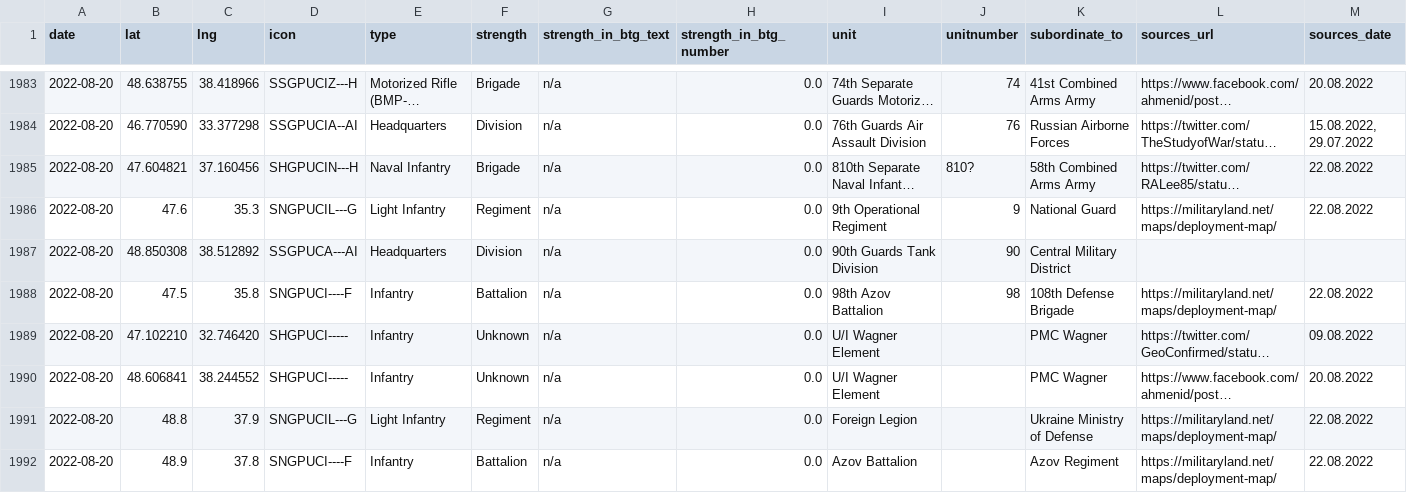
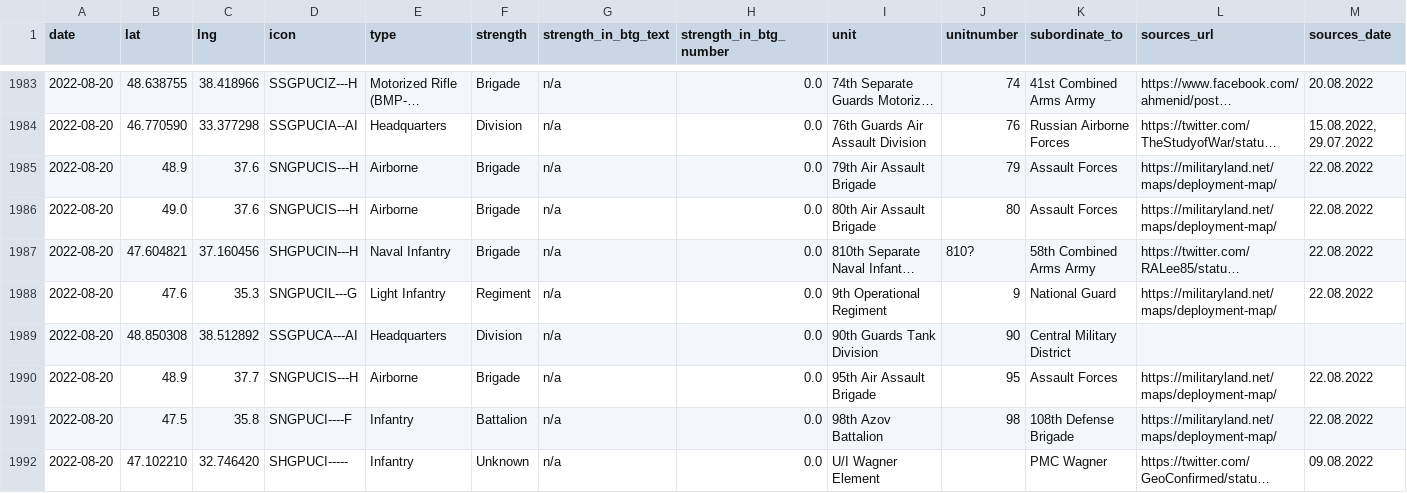
Before and after one commit to simonhuwiler/uawardata, a CSV file: data/csv/units_all.csv, drawn as a sheet; only a part is shown, gaps mark what is left out; the shorter side is filled out with more unchanged rows; long unchanged cells end in …; rows hold the shown columns only; the diff names each change by its address in the sheet, - before the commit and + after, or states it on an @@ line.

```diff
--- a/data/csv/units_all.csv
+++ b/data/csv/units_all.csv
+row 1985: 2022-08-20 | 48.9 | 37.6 | SNGPUCIS---H | Airborne | Brigade | n/a | 0.0 | 79th Air Assault Brigade | 79 | Assault Forces | https://militaryland.net/maps/deployment-map/ | 22.08.2022
+row 1986: 2022-08-20 | 49.0 | 37.6 | SNGPUCIS---H | Airborne | Brigade | n/a | 0.0 | 80th Air Assault Brigade | 80 | Assault Forces | https://militaryland.net/maps/deployment-map/ | 22.08.2022
+row 1990: 2022-08-20 | 48.9 | 37.7 | SNGPUCIS---H | Airborne | Brigade | n/a | 0.0 | 95th Air Assault Brigade | 95 | Assault Forces | https://militaryland.net/maps/deployment-map/ | 22.08.2022
```
Also changed, not shown: data/csv/units_current.csv, 2 other files.
